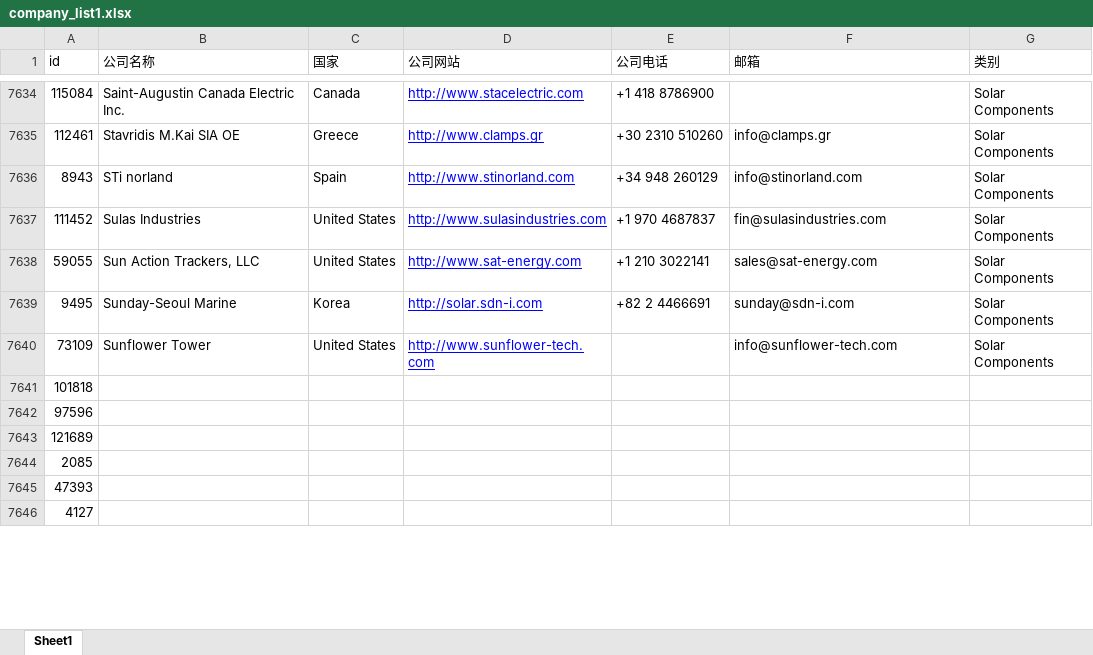
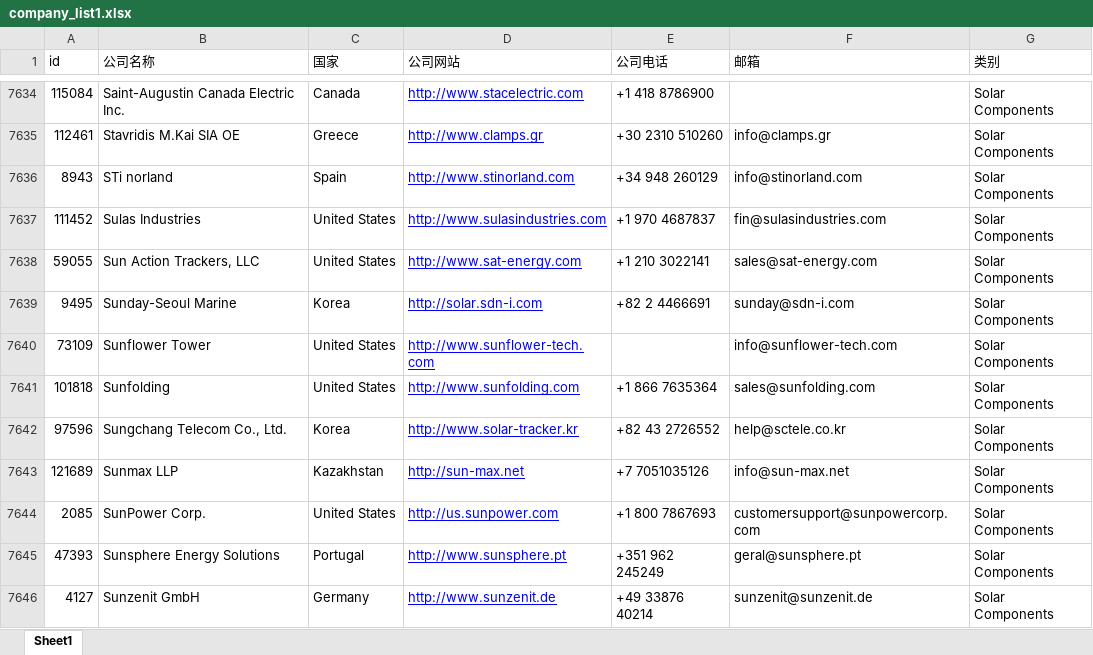
Before and after one commit to actors315/enfsolar.spider, an Excel workbook: doc/company_list1.xlsx, sheet Sheet1, drawn as a sheet; only a part is shown, gaps mark what is left out; values as stored, in another font and other column widths than the file's, no borders; the diff covers the shown part only; the diff names each change by its address in the sheet, - before the commit and + after, or states it on an @@ line.

```diff
--- a/doc/company_list1.xlsx (sheet Sheet1)
+++ b/doc/company_list1.xlsx (sheet Sheet1)
-B7641 (公司名称): (empty)
+B7641 (公司名称): Sunfolding
-C7641 (国家): (empty)
+C7641 (国家): United States
-D7641 (公司网站): (empty)
+D7641 (公司网站): http://www.sunfolding.com
-E7641 (公司电话): (empty)
+E7641 (公司电话): +1 866 7635364
-F7641 (邮箱): (empty)
+F7641 (邮箱): sales@sunfolding.com
-G7641:G7646 (类别): (empty)
+G7641:G7646 (类别): Solar Components
-B7642 (公司名称): (empty)
+B7642 (公司名称): Sungchang Telecom Co., Ltd.
-C7642 (国家): (empty)
+C7642 (国家): Korea
-D7642 (公司网站): (empty)
+D7642 (公司网站): http://www.solar-tracker.kr
-E7642 (公司电话): (empty)
+E7642 (公司电话): +82 43 2726552
-F7642 (邮箱): (empty)
+F7642 (邮箱): help@sctele.co.kr
-B7643 (公司名称): (empty)
+B7643 (公司名称): Sunmax LLP
-C7643 (国家): (empty)
+C7643 (国家): Kazakhstan
-D7643 (公司网站): (empty)
+D7643 (公司网站): http://sun-max.net
-E7643 (公司电话): (empty)
+E7643 (公司电话): +7 7051035126
-F7643 (邮箱): (empty)
+F7643 (邮箱): info@sun-max.net
-B7644 (公司名称): (empty)
+B7644 (公司名称): SunPower Corp.
-C7644 (国家): (empty)
+C7644 (国家): United States
-D7644 (公司网站): (empty)
+D7644 (公司网站): http://us.sunpower.com
-E7644 (公司电话): (empty)
+E7644 (公司电话): +1 800 7867693
-F7644 (邮箱): (empty)
+F7644 (邮箱): customersupport@sunpowercorp.com
-B7645 (公司名称): (empty)
+B7645 (公司名称): Sunsphere Energy Solutions
-C7645 (国家): (empty)
+C7645 (国家): Portugal
-D7645 (公司网站): (empty)
+D7645 (公司网站): http://www.sunsphere.pt
-E7645 (公司电话): (empty)
+E7645 (公司电话): +351 962 245249
-F7645 (邮箱): (empty)
+F7645 (邮箱): geral@sunsphere.pt
-B7646 (公司名称): (empty)
+B7646 (公司名称): Sunzenit GmbH
-C7646 (国家): (empty)
+C7646 (国家): Germany
-D7646 (公司网站): (empty)
+D7646 (公司网站): http://www.sunzenit.de
-E7646 (公司电话): (empty)
+E7646 (公司电话): +49 33876 40214
-F7646 (邮箱): (empty)
+F7646 (邮箱): sunzenit@sunzenit.de
```
Also changed, not shown: 24 edited cells elsewhere in this sheet, doc/company_list2.xlsx, 2 other files.
